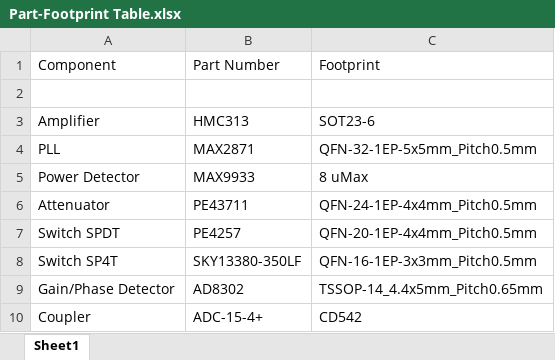
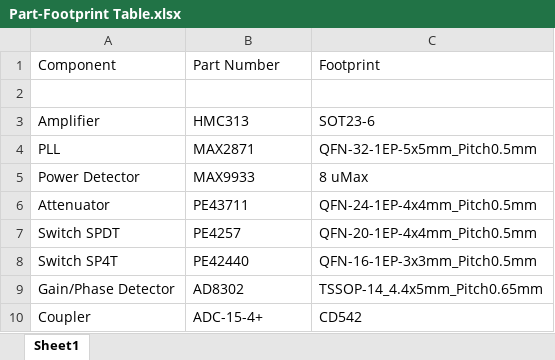
Before and after one commit to joshajohnson/vna, an Excel workbook: Hardware/Part-Footprint Table.xlsx, sheet Sheet1, drawn as a sheet; values as stored, in another font and other column widths than the file's, no borders; the diff names each change by its address in the sheet, - before the commit and + after, or states it on an @@ line.

```diff
--- a/Hardware/Part-Footprint Table.xlsx (sheet Sheet1)
+++ b/Hardware/Part-Footprint Table.xlsx (sheet Sheet1)
-B8: SKY13380-350LF
+B8: PE42440
```
Also changed, not shown: 17 other files.
